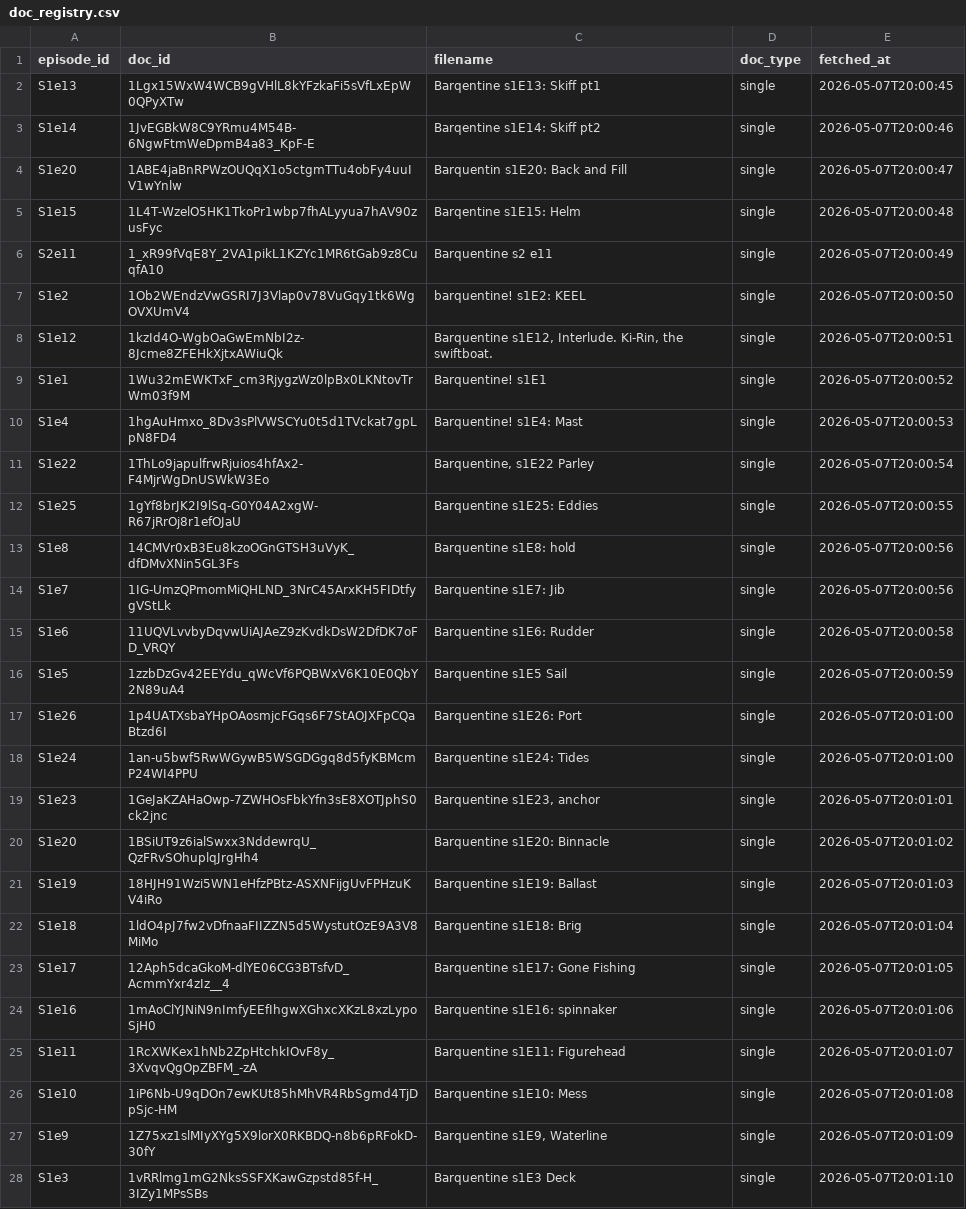
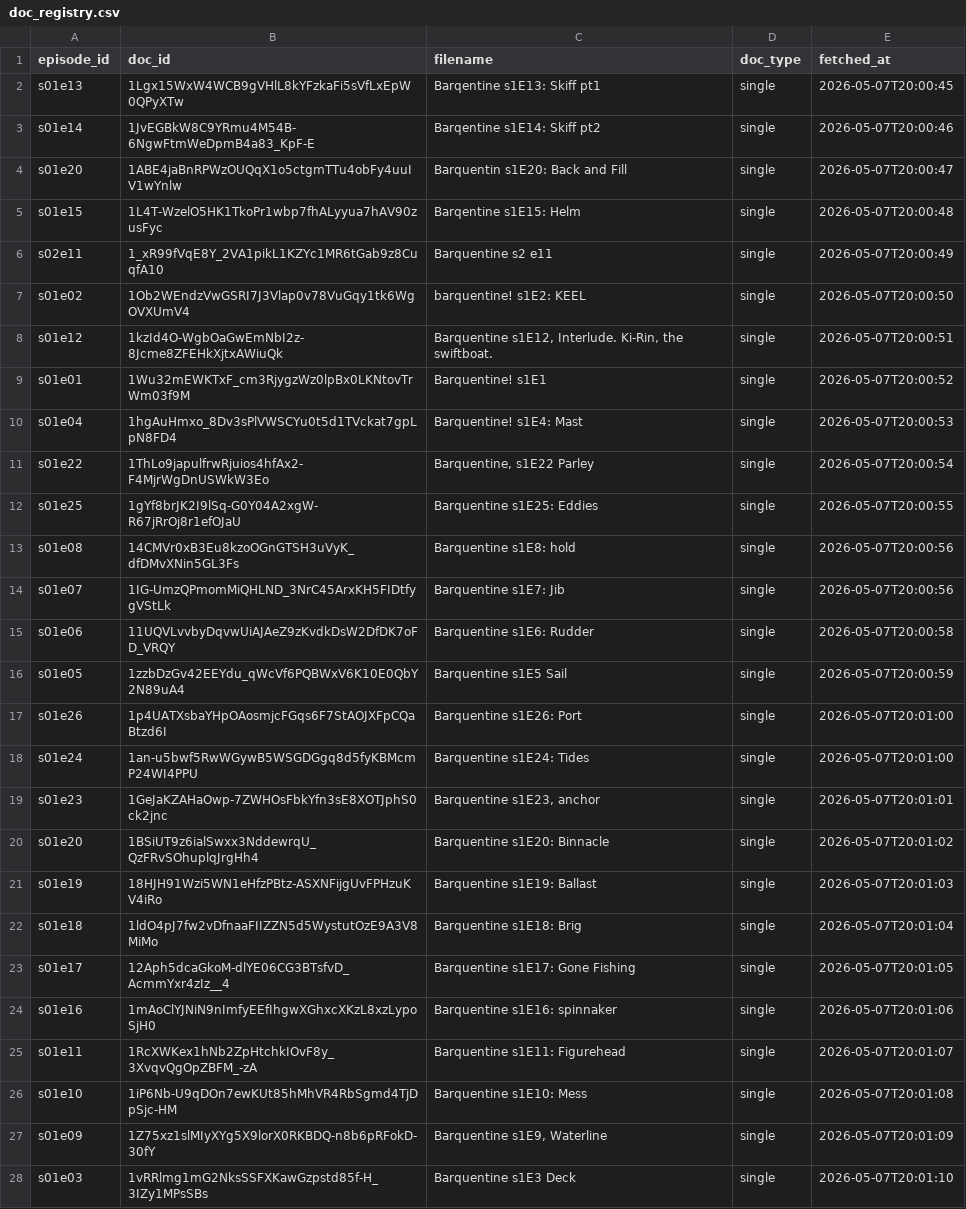
Before and after one commit to jasongrahn/barquentine_pipeline, a CSV file: config/doc_registry.csv, drawn as a sheet; only a part is shown; the diff covers the shown part only.

```diff
--- a/config/doc_registry.csv
+++ b/config/doc_registry.csv
@@ -1,28 +1,28 @@
 episode_id,doc_id,filename,doc_type,fetched_at
-S1e13,1Lgx15WxW4WCB9gVHlL8kYFzkaFi5sVfLxEpW0QPyXTw,Barqentine s1E13: Skiff pt1,single,2026-05-07T20:00:45
-S1e14,1JvEGBkW8C9YRmu4M54B-6NgwFtmWeDpmB4a83_KpF-E,Barqentine s1E14: Skiff pt2,single,2026-05-07T20:00:46
-S1e20,1ABE4jaBnRPWzOUQqX1o5ctgmTTu4obFy4uuIV1wYnlw,Barquentin s1E20: Back and Fill,single,2026-05-07T20:00:47
-S1e15,1L4T-WzelO5HK1TkoPr1wbp7fhALyyua7hAV90zusFyc,Barqentine s1E15: Helm,single,2026-05-07T20:00:48
-S2e11,1_xR99fVqE8Y_2VA1pikL1KZYc1MR6tGab9z8CuqfA10,Barquentine s2 e11,single,2026-05-07T20:00:49
-S1e2,1Ob2WEndzVwGSRI7J3Vlap0v78VuGqy1tk6WgOVXUmV4,barquentine! s1E2: KEEL,single,2026-05-07T20:00:50
-S1e12,1kzId4O-WgbOaGwEmNbI2z-8Jcme8ZFEHkXjtxAWiuQk,"Barquentine s1E12, Interlude. Ki-Rin, the swiftboat.",single,2026-05-07T20:00:51
-S1e1,1Wu32mEWKTxF_cm3RjygzWz0lpBx0LKNtovTrWm03f9M,Barquentine! s1E1,single,2026-05-07T20:00:52
-S1e4,1hgAuHmxo_8Dv3sPlVWSCYu0t5d1TVckat7gpLpN8FD4,Barquentine! s1E4: Mast,single,2026-05-07T20:00:53
-S1e22,1ThLo9japulfrwRjuios4hfAx2-F4MjrWgDnUSWkW3Eo,"Barquentine, s1E22 Parley",single,2026-05-07T20:00:54
-S1e25,1gYf8brJK2I9lSq-G0Y04A2xgW-R67jRrOj8r1efOJaU,Barquentine s1E25: Eddies,single,2026-05-07T20:00:55
-S1e8,14CMVr0xB3Eu8kzoOGnGTSH3uVyK_dfDMvXNin5GL3Fs,Barquentine s1E8: hold,single,2026-05-07T20:00:56
-S1e7,1IG-UmzQPmomMiQHLND_3NrC45ArxKH5FIDtfygVStLk,Barquentine s1E7: Jib,single,2026-05-07T20:00:56
-S1e6,11UQVLvvbyDqvwUiAJAeZ9zKvdkDsW2DfDK7oFD_VRQY,Barquentine s1E6: Rudder,single,2026-05-07T20:00:58
-S1e5,1zzbDzGv42EEYdu_qWcVf6PQBWxV6K10E0QbY2N89uA4,Barquentine s1E5 Sail,single,2026-05-07T20:00:59
-S1e26,1p4UATXsbaYHpOAosmjcFGqs6F7StAOJXFpCQaBtzd6I,Barquentine s1E26: Port,single,2026-05-07T20:01:00
-S1e24,1an-u5bwf5RwWGywB5WSGDGgq8d5fyKBMcmP24WI4PPU,Barquentine s1E24: Tides,single,2026-05-07T20:01:00
-S1e23,1GeJaKZAHaOwp-7ZWHOsFbkYfn3sE8XOTJphS0ck2jnc,"Barquentine s1E23, anchor",single,2026-05-07T20:01:01
-S1e20,1BSiUT9z6ialSwxx3NddewrqU_QzFRvSOhuplqJrgHh4,Barquentine s1E20: Binnacle,single,2026-05-07T20:01:02
-S1e19,18HJH91Wzi5WN1eHfzPBtz-ASXNFijgUvFPHzuKV4iRo,Barquentine s1E19: Ballast,single,2026-05-07T20:01:03
-S1e18,1ldO4pJ7fw2vDfnaaFIIZZN5d5WystutOzE9A3V8MiMo,Barquentine s1E18: Brig,single,2026-05-07T20:01:04
-S1e17,12Aph5dcaGkoM-dlYE06CG3BTsfvD_AcmmYxr4zIz__4,Barquentine s1E17: Gone Fishing,single,2026-05-07T20:01:05
-S1e16,1mAoClYJNiN9nImfyEEfIhgwXGhxcXKzL8xzLypoSjH0,Barquentine s1E16: spinnaker,single,2026-05-07T20:01:06
-S1e11,1RcXWKex1hNb2ZpHtchkIOvF8y_3XvqvQgOpZBFM_-zA,Barquentine s1E11: Figurehead,single,2026-05-07T20:01:07
-S1e10,1iP6Nb-U9qDOn7ewKUt85hMhVR4RbSgmd4TjDpSjc-HM,Barquentine s1E10: Mess,single,2026-05-07T20:01:08
-S1e9,1Z75xz1slMIyXYg5X9lorX0RKBDQ-n8b6pRFokD-30fY,"Barquentine s1E9, Waterline",single,2026-05-07T20:01:09
-S1e3,1vRRlmg1mG2NksSSFXKawGzpstd85f-H_3IZy1MPsSBs,Barquentine s1E3 Deck,single,2026-05-07T20:01:10
+s01e13,1Lgx15WxW4WCB9gVHlL8kYFzkaFi5sVfLxEpW0QPyXTw,Barqentine s1E13: Skiff pt1,single,2026-05-07T20:00:45
+s01e14,1JvEGBkW8C9YRmu4M54B-6NgwFtmWeDpmB4a83_KpF-E,Barqentine s1E14: Skiff pt2,single,2026-05-07T20:00:46
+s01e20,1ABE4jaBnRPWzOUQqX1o5ctgmTTu4obFy4uuIV1wYnlw,Barquentin s1E20: Back and Fill,single,2026-05-07T20:00:47
+s01e15,1L4T-WzelO5HK1TkoPr1wbp7fhALyyua7hAV90zusFyc,Barqentine s1E15: Helm,single,2026-05-07T20:00:48
+s02e11,1_xR99fVqE8Y_2VA1pikL1KZYc1MR6tGab9z8CuqfA10,Barquentine s2 e11,single,2026-05-07T20:00:49
+s01e02,1Ob2WEndzVwGSRI7J3Vlap0v78VuGqy1tk6WgOVXUmV4,barquentine! s1E2: KEEL,single,2026-05-07T20:00:50
+s01e12,1kzId4O-WgbOaGwEmNbI2z-8Jcme8ZFEHkXjtxAWiuQk,"Barquentine s1E12, Interlude. Ki-Rin, the swiftboat.",single,2026-05-07T20:00:51
+s01e01,1Wu32mEWKTxF_cm3RjygzWz0lpBx0LKNtovTrWm03f9M,Barquentine! s1E1,single,2026-05-07T20:00:52
+s01e04,1hgAuHmxo_8Dv3sPlVWSCYu0t5d1TVckat7gpLpN8FD4,Barquentine! s1E4: Mast,single,2026-05-07T20:00:53
+s01e22,1ThLo9japulfrwRjuios4hfAx2-F4MjrWgDnUSWkW3Eo,"Barquentine, s1E22 Parley",single,2026-05-07T20:00:54
+s01e25,1gYf8brJK2I9lSq-G0Y04A2xgW-R67jRrOj8r1efOJaU,Barquentine s1E25: Eddies,single,2026-05-07T20:00:55
+s01e08,14CMVr0xB3Eu8kzoOGnGTSH3uVyK_dfDMvXNin5GL3Fs,Barquentine s1E8: hold,single,2026-05-07T20:00:56
+s01e07,1IG-UmzQPmomMiQHLND_3NrC45ArxKH5FIDtfygVStLk,Barquentine s1E7: Jib,single,2026-05-07T20:00:56
+s01e06,11UQVLvvbyDqvwUiAJAeZ9zKvdkDsW2DfDK7oFD_VRQY,Barquentine s1E6: Rudder,single,2026-05-07T20:00:58
+s01e05,1zzbDzGv42EEYdu_qWcVf6PQBWxV6K10E0QbY2N89uA4,Barquentine s1E5 Sail,single,2026-05-07T20:00:59
+s01e26,1p4UATXsbaYHpOAosmjcFGqs6F7StAOJXFpCQaBtzd6I,Barquentine s1E26: Port,single,2026-05-07T20:01:00
+s01e24,1an-u5bwf5RwWGywB5WSGDGgq8d5fyKBMcmP24WI4PPU,Barquentine s1E24: Tides,single,2026-05-07T20:01:00
+s01e23,1GeJaKZAHaOwp-7ZWHOsFbkYfn3sE8XOTJphS0ck2jnc,"Barquentine s1E23, anchor",single,2026-05-07T20:01:01
+s01e20,1BSiUT9z6ialSwxx3NddewrqU_QzFRvSOhuplqJrgHh4,Barquentine s1E20: Binnacle,single,2026-05-07T20:01:02
+s01e19,18HJH91Wzi5WN1eHfzPBtz-ASXNFijgUvFPHzuKV4iRo,Barquentine s1E19: Ballast,single,2026-05-07T20:01:03
+s01e18,1ldO4pJ7fw2vDfnaaFIIZZN5d5WystutOzE9A3V8MiMo,Barquentine s1E18: Brig,single,2026-05-07T20:01:04
+s01e17,12Aph5dcaGkoM-dlYE06CG3BTsfvD_AcmmYxr4zIz__4,Barquentine s1E17: Gone Fishing,single,2026-05-07T20:01:05
+s01e16,1mAoClYJNiN9nImfyEEfIhgwXGhxcXKzL8xzLypoSjH0,Barquentine s1E16: spinnaker,single,2026-05-07T20:01:06
+s01e11,1RcXWKex1hNb2ZpHtchkIOvF8y_3XvqvQgOpZBFM_-zA,Barquentine s1E11: Figurehead,single,2026-05-07T20:01:07
+s01e10,1iP6Nb-U9qDOn7ewKUt85hMhVR4RbSgmd4TjDpSjc-HM,Barquentine s1E10: Mess,single,2026-05-07T20:01:08
+s01e09,1Z75xz1slMIyXYg5X9lorX0RKBDQ-n8b6pRFokD-30fY,"Barquentine s1E9, Waterline",single,2026-05-07T20:01:09
+s01e03,1vRRlmg1mG2NksSSFXKawGzpstd85f-H_3IZy1MPsSBs,Barquentine s1E3 Deck,single,2026-05-07T20:01:10
```
Also changed, not shown: 1 added row, 1 removed row and 27 edited cells elsewhere in this file, config/protected_entities.csv, config/vtt_registry.csv, 7 other files.
